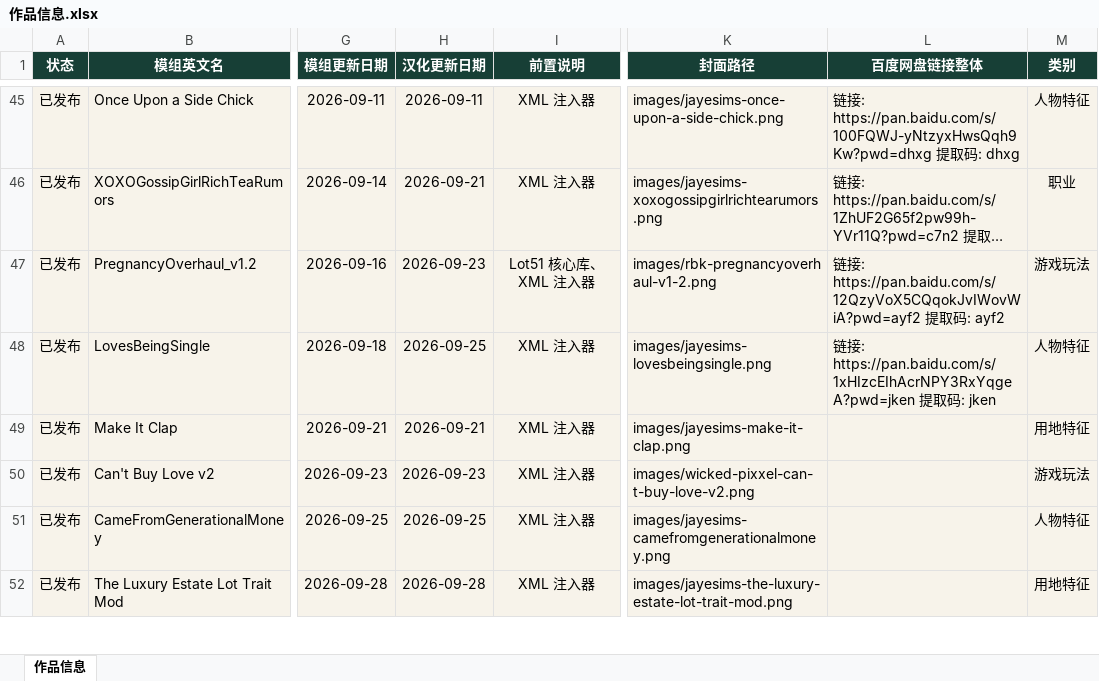
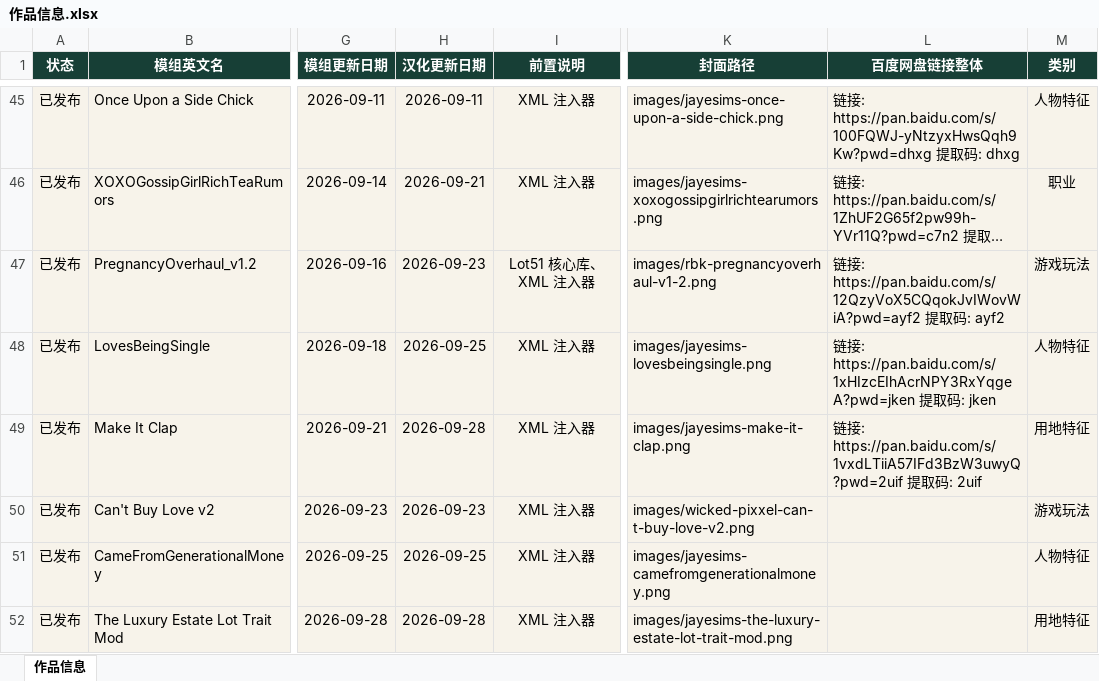
Before and after one commit to niuai-ui/qiuqiu-portfolio, an Excel workbook: 作品信息.xlsx, sheet 作品信息, drawn as a sheet; only a part is shown, gaps mark what is left out; long unchanged cells end in …; values as stored, in another font and other column widths than the file's, no borders; table styles not drawn; the diff names each change by its address in the sheet, - before the commit and + after, or states it on an @@ line.

Commit message:
屁股摇起来：补百度网盘链接，汉化更新日期改为 2026-09-28

```diff
--- a/作品信息.xlsx (sheet 作品信息)
+++ b/作品信息.xlsx (sheet 作品信息)
-H49 (汉化更新日期): 2026-09-21
+H49 (汉化更新日期): 2026-09-28
-L49 (百度网盘链接整体): (empty)
+L49 (百度网盘链接整体): 链接: https://pan.baidu.com/s/1vxdLTiiA57IFd3BzW3uwyQ?pwd=2uif 提取码: 2uif
```
